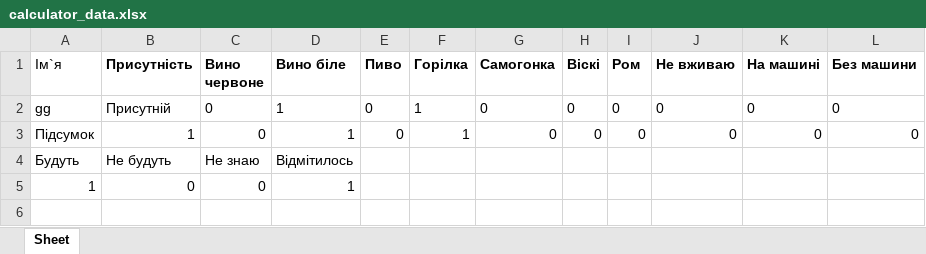
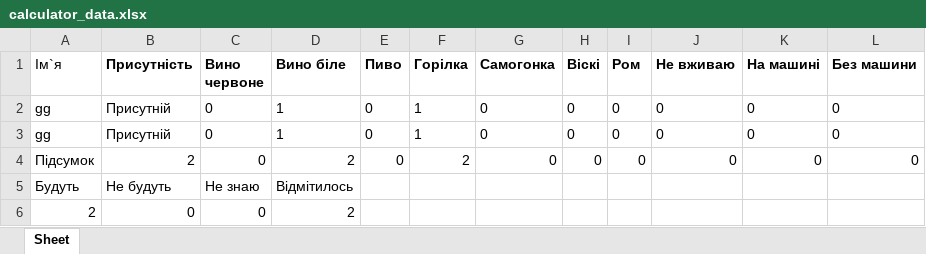
Before and after one commit to Bohdanaa/webwedding, an Excel workbook: calculator_data.xlsx, sheet Sheet, drawn as a sheet; values as stored, in another font and other column widths than the file's, no borders; addresses are those after the commit; the diff names each change by its address in the sheet, - before the commit and + after, or states it on an @@ line.

```diff
--- a/calculator_data.xlsx (sheet Sheet)
+++ b/calculator_data.xlsx (sheet Sheet)
+row 3: gg | Присутній | 0 | 1 | 0 | 1 | 0 | 0 | 0 | 0 | 0 | 0
-B4 (Присутність): 1
+B4 (Присутність): 2
-D4 (Вино біле): 1
+D4 (Вино біле): 2
-F4 (Горілка): 1
+F4 (Горілка): 2
-A6 (Ім`я): 1
+A6 (Ім`я): 2
-D6 (Вино біле): 1
+D6 (Вино біле): 2
```
Also changed, not shown: data.xlsx, sorted_data.xlsx, 2 other files.
